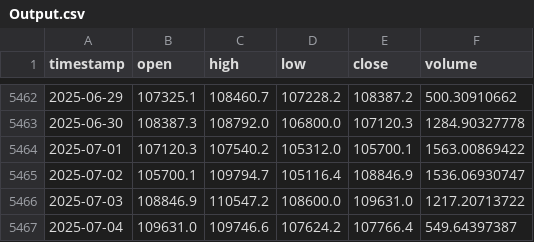
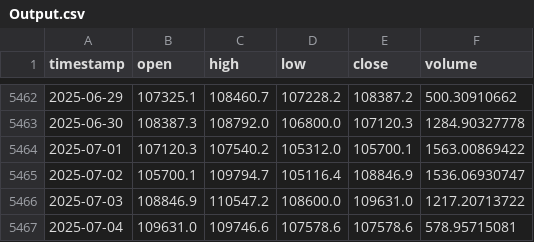
Before and after one commit to Carterasdebolsa/DescargaBTC, a CSV file: Output.csv, drawn as a sheet; only a part is shown, gaps mark what is left out.

Commit message:
Update Output.csv on Fri Jul  4 16:11:52 UTC 2025

```diff
--- a/Output.csv
+++ b/Output.csv
@@ -5466,2 +5466,2 @@ timestamp,open,high,low,close,volume
 2025-07-03,108846.9,110547.2,108600.0,109631.0,1217.20713722
-2025-07-04,109631.0,109746.6,107624.2,107766.4,549.64397387
+2025-07-04,109631.0,109746.6,107578.6,107578.6,578.95715081
```
